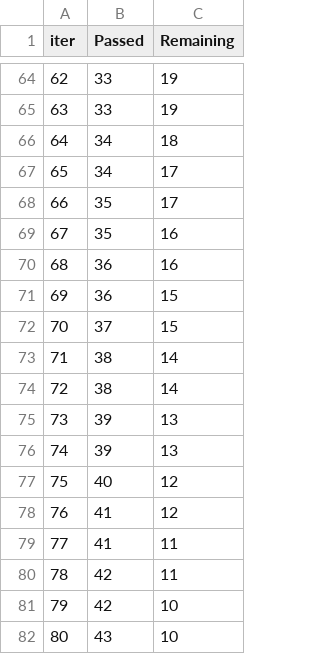
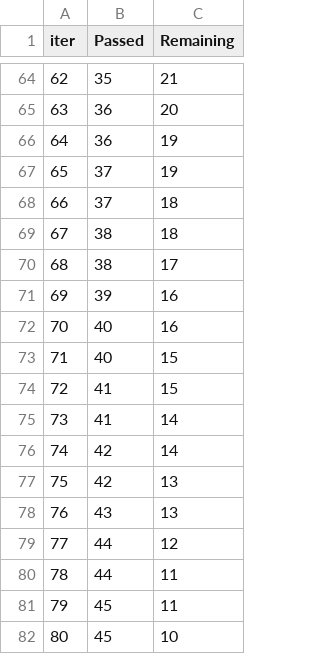
Before and after one commit to superaxelink/mlproject, a TSV file: catboost_info/time_left.tsv, drawn as a sheet; only a part is shown, gaps mark what is left out; the diff covers the shown part only.

```diff
--- a/catboost_info/time_left.tsv
+++ b/catboost_info/time_left.tsv
@@ -64,19 +64,19 @@ iter	Passed	Remaining
-62	33	19
-63	33	19
-64	34	18
-65	34	17
-66	35	17
-67	35	16
-68	36	16
-69	36	15
-70	37	15
-71	38	14
-72	38	14
-73	39	13
-74	39	13
-75	40	12
-76	41	12
-77	41	11
-78	42	11
-79	42	10
-80	43	10
+62	35	21
+63	36	20
+64	36	19
+65	37	19
+66	37	18
+67	38	18
+68	38	17
+69	39	16
+70	40	16
+71	40	15
+72	41	15
+73	41	14
+74	42	14
+75	42	13
+76	43	13
+77	44	12
+78	44	11
+79	45	11
+80	45	10
```
Also changed, not shown: 132 edited cells elsewhere in this file, 4 other files.
